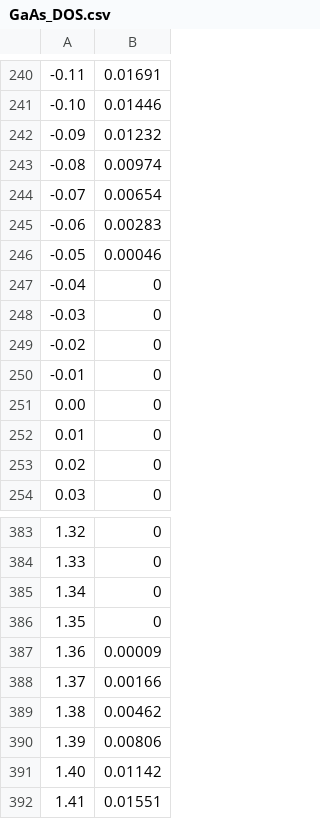
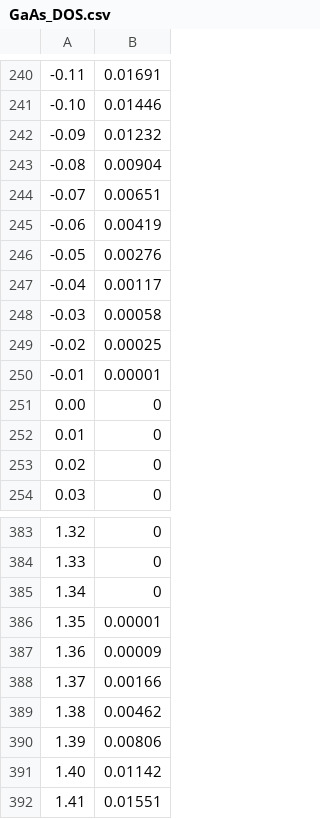
Before and after one commit to liouver/semiconductor_photocathode, a CSV file: GaAs/GaAs_DOS.csv, drawn as a sheet; only a part is shown, gaps mark what is left out.

```diff
--- a/GaAs/GaAs_DOS.csv
+++ b/GaAs/GaAs_DOS.csv
@@ -242,10 +242,10 @@
 -0.09,0.01232
--0.08,0.00974
--0.07,0.00654
--0.06,0.00283
--0.05,0.00046
--0.04,0
--0.03,0
--0.02,0
--0.01,0
+-0.08,0.00904
+-0.07,0.00651
+-0.06,0.00419
+-0.05,0.00276
+-0.04,0.00117
+-0.03,0.00058
+-0.02,0.00025
+-0.01,0.00001
 0.00,0
@@ -385,3 +385,3 @@
 1.34,0
-1.35,0
+1.35,0.00001
 1.36,0.00009
```
Also changed, not shown: 33 other files.
